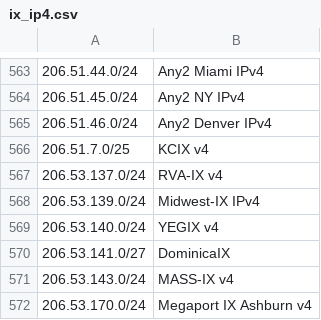
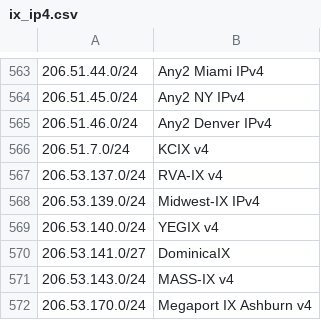
Before and after one commit to haensen/ix-networks, a CSV file: ix_ip4.csv, drawn as a sheet; only a part is shown, gaps mark what is left out; the diff names each change by its address in the sheet, - before the commit and + after, or states it on an @@ line.

```diff
--- a/ix_ip4.csv
+++ b/ix_ip4.csv
-A566: 206.51.7.0/25
+A566: 206.51.7.0/24
```
